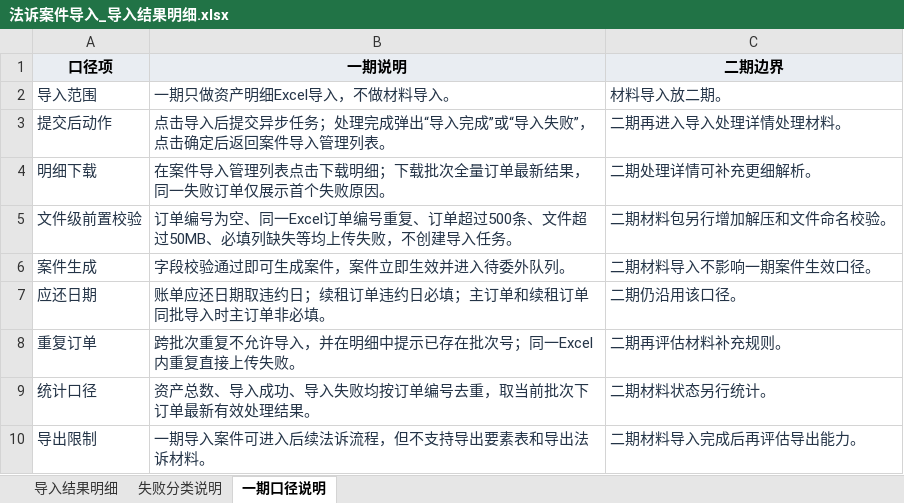
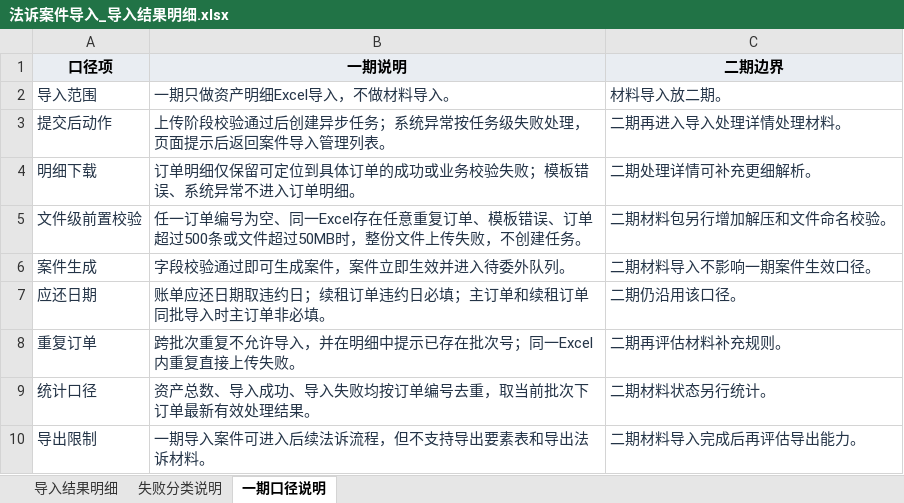
Before and after one commit to mengxianying/litigation-case-import-prototype, an Excel workbook: 法诉案件导入_导入结果明细.xlsx, sheet 一期口径说明, drawn as a sheet; values as stored, in another font and other column widths than the file's, no borders; table styles not drawn; the diff names each change by its address in the sheet, - before the commit and + after, or states it on an @@ line.

```diff
--- a/法诉案件导入_导入结果明细.xlsx (sheet 一期口径说明)
+++ b/法诉案件导入_导入结果明细.xlsx (sheet 一期口径说明)
-B3 (一期说明): 点击导入后提交异步任务；处理完成弹出“导入完成”或“导入失败”，点击确定后返回案…
+B3 (一期说明): 上传阶段校验通过后创建异步任务；系统异常按任务级失败处理，页面提示后返回案…
-B4 (一期说明): 在案件导入管理列表点击下载明细；下载批次全量订单最新结果，同一失败订单仅展示首个失败原因。
+B4 (一期说明): 订单明细仅保留可定位到具体订单的成功或业务校验失败；模板错误、系统异常不进入订单明细。
-B5 (一期说明): 订单编号为空、同一Excel订单编号重复、订单超过500条、文件超过50MB、必填列缺失等均上传失败，不创建导入任务。
+B5 (一期说明): 任一订单编号为空、同一Excel存在任意重复订单、模板错误、订单超过500条或文件超过50MB时，整份文件上传失败，不创建任务。
```
Also changed, not shown: sheet 导入结果明细, sheet 失败分类说明, 法诉案件导入_Excel模板及文件格式说明0702_最终版.xlsx, 1 other file.
